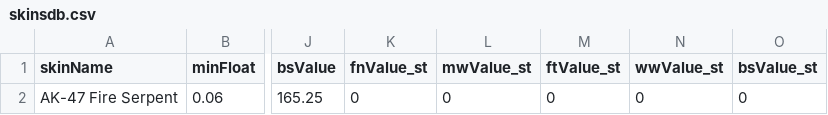
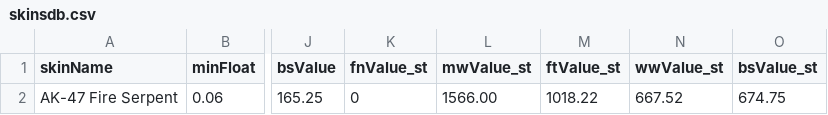
Before and after one commit to Kalekdan/Tradeup-Buddy, a CSV file: data/skinsdb.csv (was scripts/skinsdb.csv), drawn as a sheet; only a part is shown, gaps mark what is left out; the diff names each change by its address in the sheet, - before the commit and + after, or states it on an @@ line.

Commit message:
Updated skinDB to hashmap instead of arraylist

```diff
--- a/scripts/skinsdb.csv
+++ b/data/skinsdb.csv
-L2 (mwValue_st): 0
+L2 (mwValue_st): 1566.00
-M2 (ftValue_st): 0
+M2 (ftValue_st): 1018.22
-N2 (wwValue_st): 0
+N2 (wwValue_st): 667.52
-O2 (bsValue_st): 0
+O2 (bsValue_st): 674.75
```
Also changed, not shown: 10 other files.
